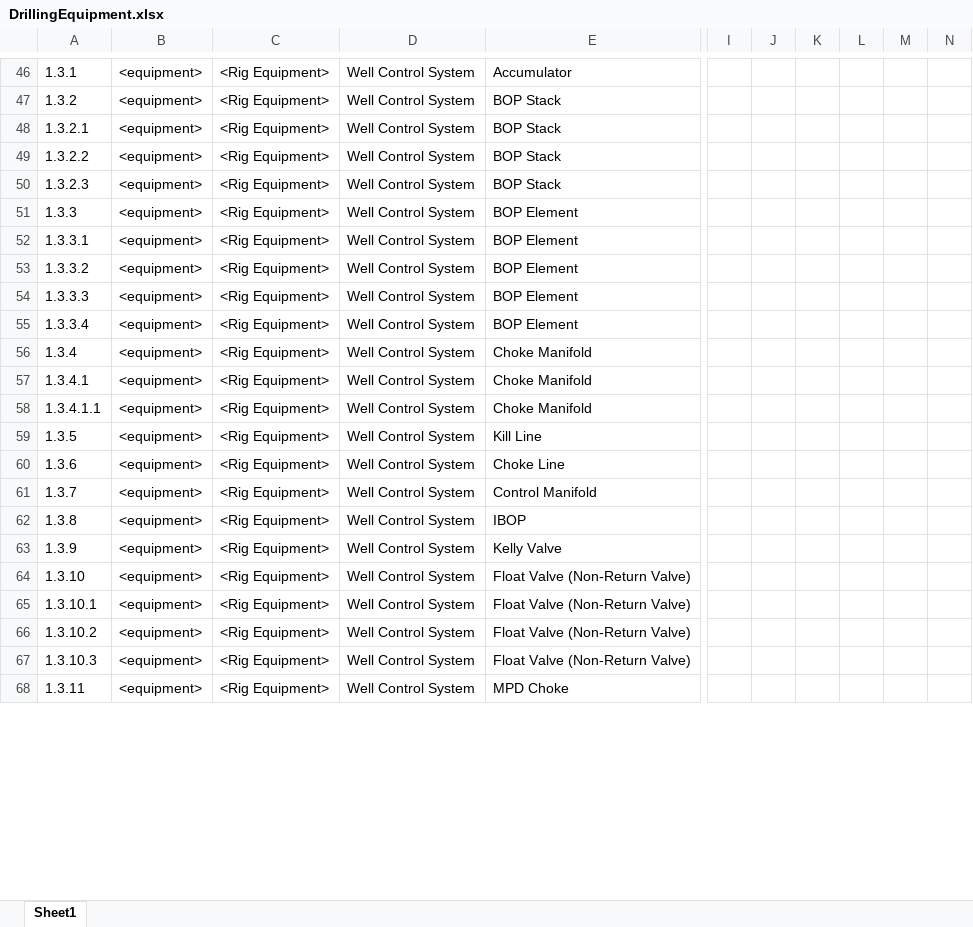
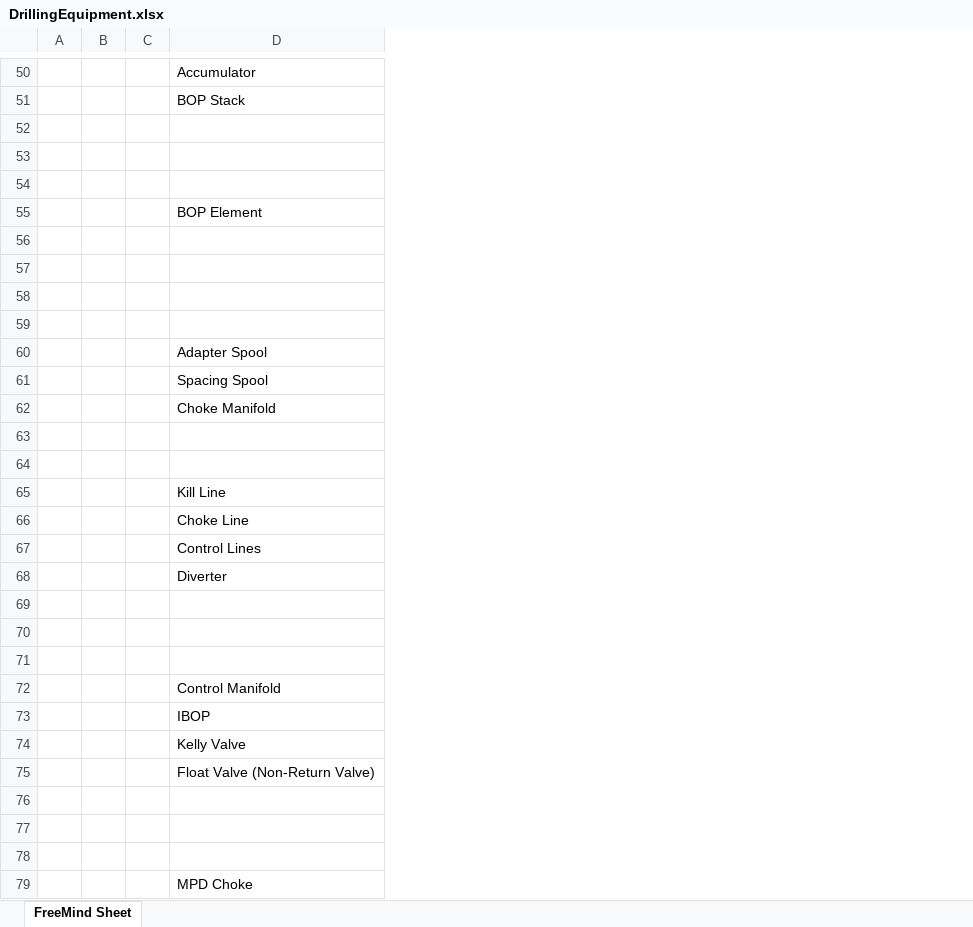
Before and after one commit to D-WIS/DDHub-Semantic-Interoperability, an Excel workbook: docs/vocabulary_development/definitions/DrillingEquipment.xlsx, sheet FreeMind Sheet, drawn as a sheet; only a part is shown, gaps mark what is left out; values as stored, in another font and other column widths than the file's, no borders; removed rows and columns are numbered as before the commit, all else as after; rows hold the shown columns only; the diff covers the shown part only; the diff names each change by its address in the sheet, - before the commit and + after, or states it on an @@ line.

```diff
--- a/docs/vocabulary_development/definitions/DrillingEquipment.xlsx (sheet FreeMind Sheet)
+++ b/docs/vocabulary_development/definitions/DrillingEquipment.xlsx (sheet FreeMind Sheet)
-sheet tab: Sheet1
+sheet tab: FreeMind Sheet
-column A, rows 46-57: 1.3.1 | 1.3.2 | 1.3.2.1 | 1.3.2.2 | 1.3.2.3 | 1.3.3 | 1.3.3.1 | 1.3.3.2 | 1.3.3.3 | 1.3.3.4 | 1.3.4 | 1.3.4.1; rows 59-68: 1.3.5 | 1.3.6 | 1.3.7 | 1.3.8 | 1.3.9 | 1.3.10 | 1.3.10.1 | 1.3.10.2 | 1.3.10.3 | 1.3.11
-column B, rows 46-57: all <equipment>; rows 59-68: all <equipment>
-column C, rows 46-57: all <Rig Equipment>; rows 59-68: all <Rig Equipment>
-column D, rows 46-57: all Well Control System; rows 59-68: all Well Control System
+column A, empty
+column B, empty
+column C, empty
-column I, empty
-column J, empty
-column K, empty
-column L, empty
-column M, empty
-column N, empty
-D52:D54: BOP Stack
+D52:D54: (empty)
-D56:D59: BOP Element
+D56:D59: (empty)
+row 60:  |  |  | Adapter Spool
+row 61:  |  |  | Spacing Spool
-D63: Choke Manifold
+D63: (empty)
-row 58: 1.3.4.1.1 | <equipment> | <Rig Equipment> | Well Control System | Choke Manifold
+row 64: (empty)
@@ row 190 moved to row 67: Control Lines @@
+row 68:  |  |  | Diverter
+row 69: (empty)
+row 70: (empty)
+row 71: (empty)
-D76:D78: Float Valve (Non-Return Valve)
+D76:D78: (empty)
```
Also changed, not shown: 107 added rows, 106 removed rows, 5 moved rows, 4 removed columns and 149 edited cells elsewhere in this sheet, 3 other files.
